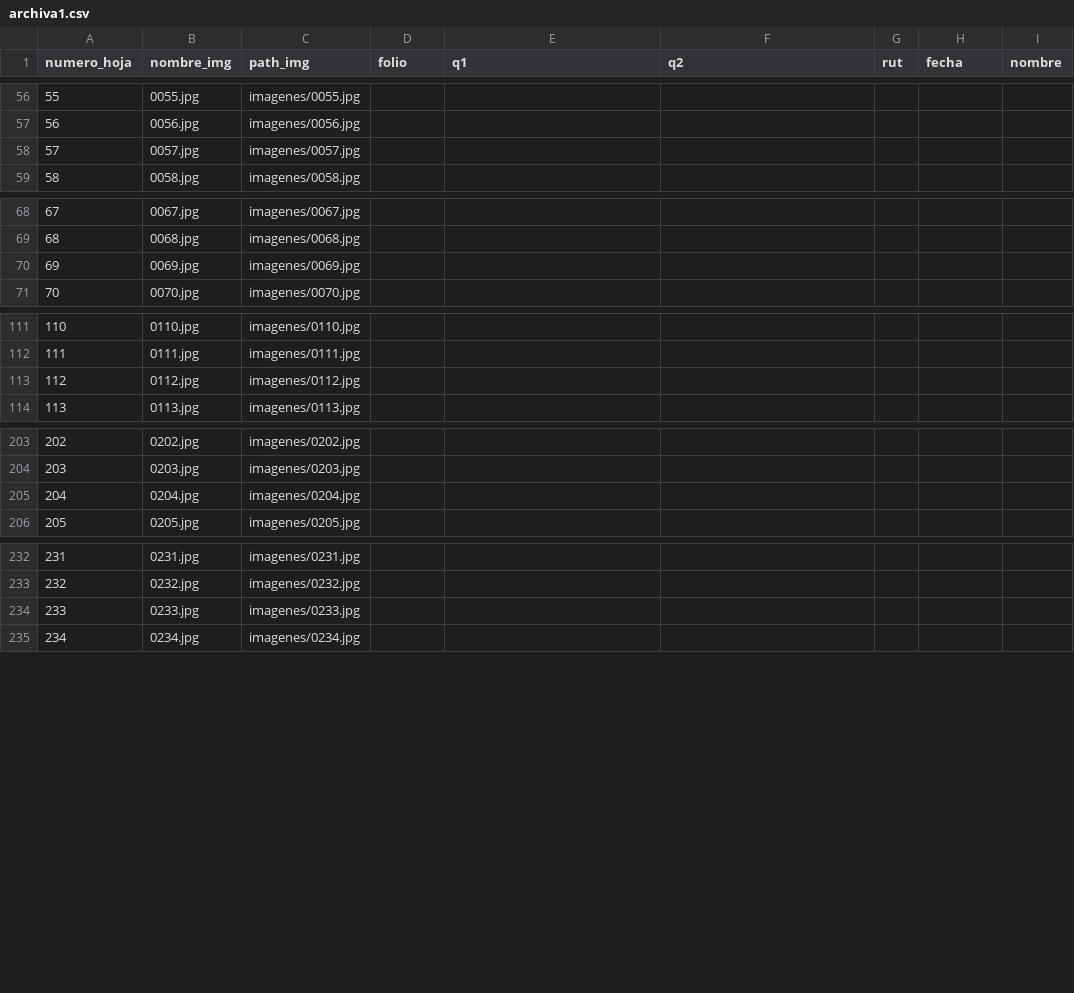
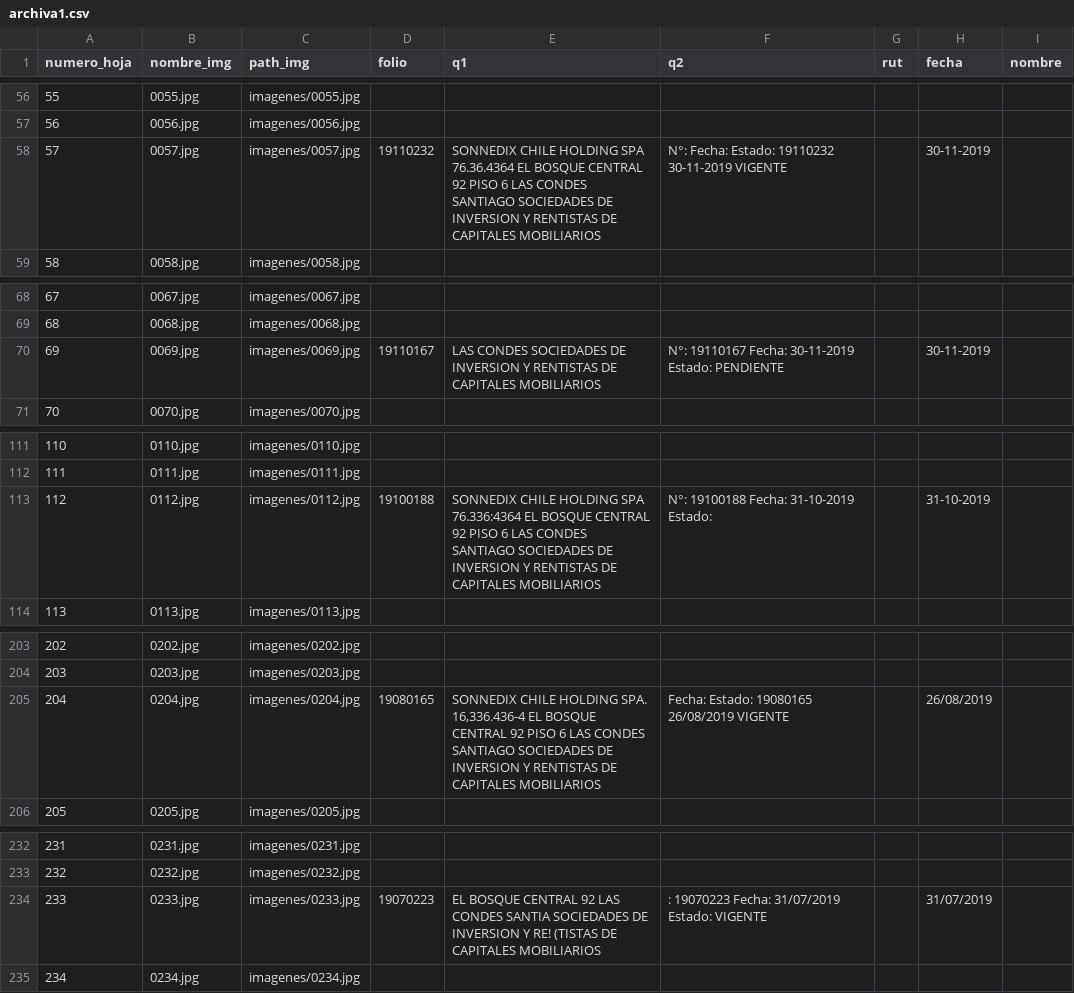
Before and after one commit to My0k/indexanter, a CSV file: documentos/archiva1/archiva1.csv, drawn as a sheet; only a part is shown, gaps mark what is left out; the diff covers the shown part only.

```diff
--- a/documentos/archiva1/archiva1.csv
+++ b/documentos/archiva1/archiva1.csv
@@ -57,3 +57,3 @@ numero_hoja,nombre_img,path_img,folio,q1,q2,rut,fecha,nombre
 56,0056.jpg,imagenes/0056.jpg,,,,,,
-57,0057.jpg,imagenes/0057.jpg,,,,,,
+57,0057.jpg,imagenes/0057.jpg,19110232,SONNEDIX CHILE HOLDING SPA 76.36.4364 EL BOSQUE CENTRAL 92 PISO 6 LAS CONDES SANTIAGO SOCIEDADES DE INVERSION Y RENTISTAS DE CAPITALES MOBILIARIOS,N°: Fecha: Estado: 19110232 30-11-2019 VIGENTE,,30-11-2019,
 58,0058.jpg,imagenes/0058.jpg,,,,,,
@@ -69,3 +69,3 @@ numero_hoja,nombre_img,path_img,folio,q1,q2,rut,fecha,nombre
 68,0068.jpg,imagenes/0068.jpg,,,,,,
-69,0069.jpg,imagenes/0069.jpg,,,,,,
+69,0069.jpg,imagenes/0069.jpg,19110167,LAS CONDES SOCIEDADES DE INVERSION Y RENTISTAS DE CAPITALES MOBILIARIOS,N°: 19110167 Fecha: 30-11-2019 Estado: PENDIENTE,,30-11-2019,
 70,0070.jpg,imagenes/0070.jpg,,,,,,
@@ -112,3 +112,3 @@ numero_hoja,nombre_img,path_img,folio,q1,q2,rut,fecha,nombre
 111,0111.jpg,imagenes/0111.jpg,,,,,,
-112,0112.jpg,imagenes/0112.jpg,,,,,,
+112,0112.jpg,imagenes/0112.jpg,19100188,SONNEDIX CHILE HOLDING SPA 76.336:4364 EL BOSQUE CENTRAL 92 PISO 6 LAS CONDES SANTIAGO SOCIEDADES DE INVERSION Y RENTISTAS DE CAPITALES MOBILIARIOS,N°: 19100188 Fecha: 31-10-2019 Estado:,,31-10-2019,
 113,0113.jpg,imagenes/0113.jpg,,,,,,
@@ -204,3 +204,3 @@ numero_hoja,nombre_img,path_img,folio,q1,q2,rut,fecha,nombre
 203,0203.jpg,imagenes/0203.jpg,,,,,,
-204,0204.jpg,imagenes/0204.jpg,,,,,,
+204,0204.jpg,imagenes/0204.jpg,19080165,"SONNEDIX CHILE HOLDING SPA. 16,336.436-4 EL BOSQUE CENTRAL 92 PISO 6 LAS CONDES SANTIAGO SOCIEDADES DE INVERSION Y RENTISTAS DE CAPITALES MOBILIARIOS",Fecha: Estado: 19080165 26/08/2019 VIGENTE,,26/08/2019,
 205,0205.jpg,imagenes/0205.jpg,,,,,,
@@ -233,3 +233,3 @@ numero_hoja,nombre_img,path_img,folio,q1,q2,rut,fecha,nombre
 232,0232.jpg,imagenes/0232.jpg,,,,,,
-233,0233.jpg,imagenes/0233.jpg,,,,,,
+233,0233.jpg,imagenes/0233.jpg,19070223,EL BOSQUE CENTRAL 92 LAS CONDES SANTIA SOCIEDADES DE INVERSION Y RE! (TISTAS DE CAPITALES MOBILIARIOS,: 19070223 Fecha: 31/07/2019 Estado: VIGENTE,,31/07/2019,
 234,0234.jpg,imagenes/0234.jpg,,,,,,
```
Also changed, not shown: 34 edited cells elsewhere in this file, 1 other file.
